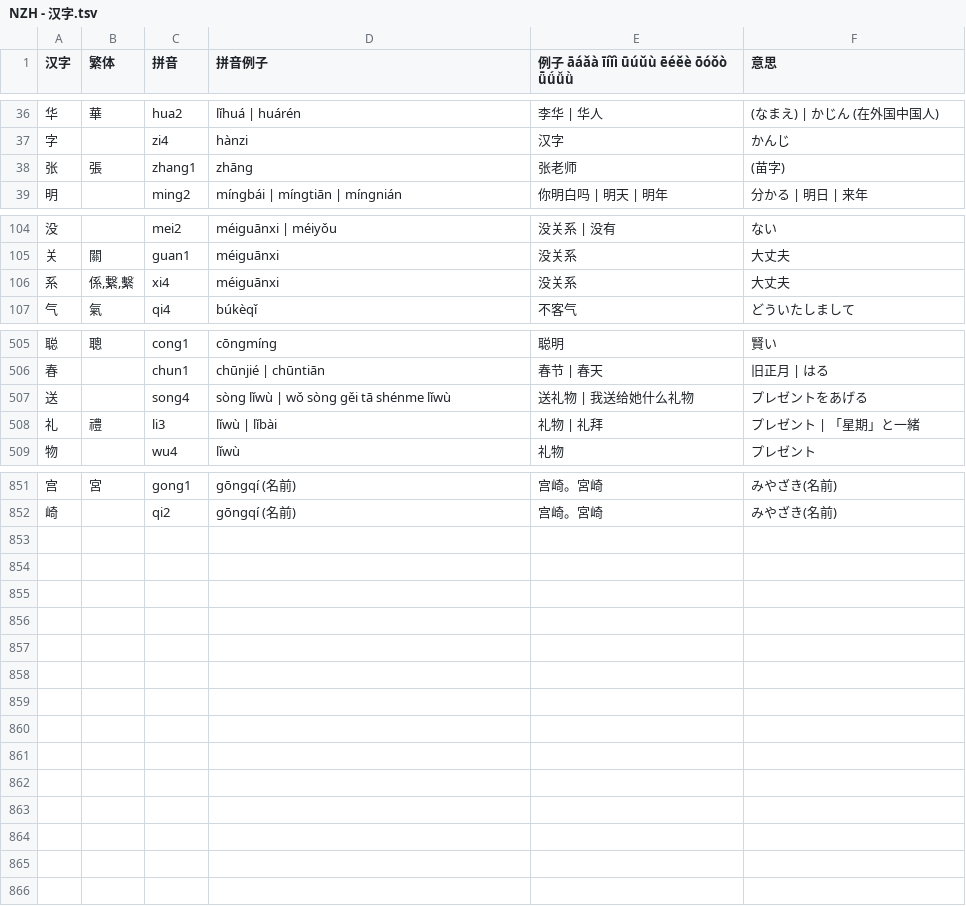
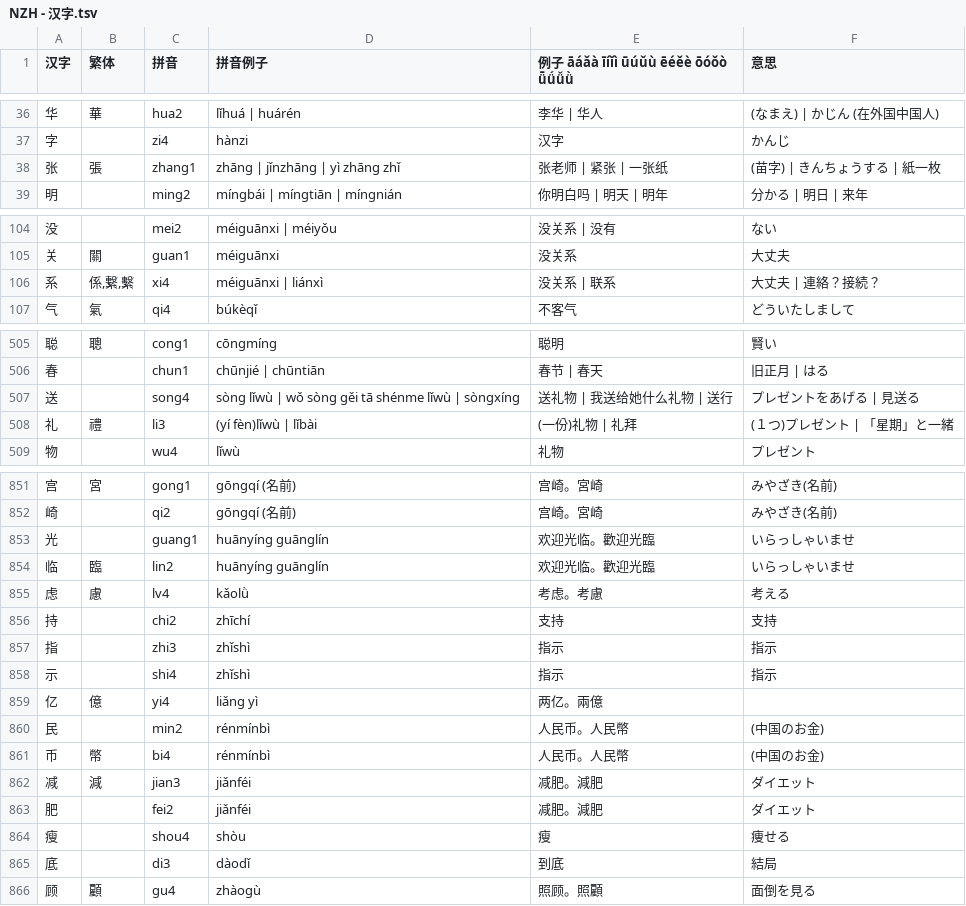
Before and after one commit to jdwebdev/NZH, a TSV file: tsv/NZH - 汉字.tsv, drawn as a sheet; only a part is shown, gaps mark what is left out; the diff covers the shown part only.

```diff
--- a/tsv/NZH - 汉字.tsv
+++ b/tsv/NZH - 汉字.tsv
@@ -37,3 +37,3 @@
 字		zi4	hànzi	汉字	かんじ	
-张	張	zhang1	zhāng	张老师	(苗字)	
+张	張	zhang1	zhāng | jǐnzhāng | yì zhāng zhǐ	张老师 | 紧张 | 一张纸	(苗字) | きんちょうする | 紙一枚	
 明		ming2	míngbái | míngtiān | míngnián	你明白吗 | 明天 | 明年	分かる | 明日 | 来年	
@@ -105,3 +105,3 @@
 关	關	guan1	méiguānxi	没关系	大丈夫	
-系	係,繋,繫	xi4	méiguānxi	没关系	大丈夫	
+系	係,繋,繫	xi4	méiguānxi | liánxì	没关系 | 联系	大丈夫 | 連絡？接続？	
 气	氣	qi4	búkèqǐ	不客气	どういたしまして	
@@ -506,4 +506,4 @@
 春		chun1	chūnjié | chūntiān	春节 | 春天	旧正月 | はる	
-送		song4	sòng lǐwù | wǒ sòng gěi tā shénme lǐwù	送礼物 | 我送给她什么礼物	プレゼントをあげる	
-礼	禮	li3	lǐwù | lǐbài	礼物 | 礼拜	プレゼント | 「星期」と一緒	
+送		song4	sòng lǐwù | wǒ sòng gěi tā shénme lǐwù | sòngxíng	送礼物 | 我送给她什么礼物 | 送行	プレゼントをあげる | 見送る	
+礼	禮	li3	(yí fèn)lǐwù | lǐbài	(一份)礼物 | 礼拜	(１つ)プレゼント | 「星期」と一緒	
 物		wu4	lǐwù	礼物	プレゼント	
@@ -852 +852,15 @@
 崎		qi2	gōngqí (名前)	宫崎。宮崎	みやざき(名前)	
+光		guang1	huānyíng guānglín	欢迎光临。歡迎光臨	いらっしゃいませ	
+临	臨	lin2	huānyíng guānglín	欢迎光临。歡迎光臨	いらっしゃいませ	
+虑	慮	lv4	kǎolǜ	考虑。考慮	考える	
+持		chi2	zhīchí	支持	支持	
+指		zhi3	zhǐshì	指示	指示	
+示		shi4	zhǐshì	指示	指示	
+亿	億	yi4	liǎng yì	两亿。兩億		
+民		min2	rénmínbì	人民币。人民幣	(中国のお金)	
+币	幣	bi4	rénmínbì	人民币。人民幣	(中国のお金)	
+减	減	jian3	jiǎnféi	减肥。減肥	ダイエット	
+肥		fei2	jiǎnféi	减肥。減肥	ダイエット	
+瘦		shou4	shòu	瘦	痩せる	
+底		di3	dàodǐ	到底	結局	
+顾	顧	gu4	zhàogù	照顾。照顧	面倒を見る	
```
Also changed, not shown: 36 edited cells elsewhere in this file, tsv/NZH - 本気で学ぶ中国語.tsv.
